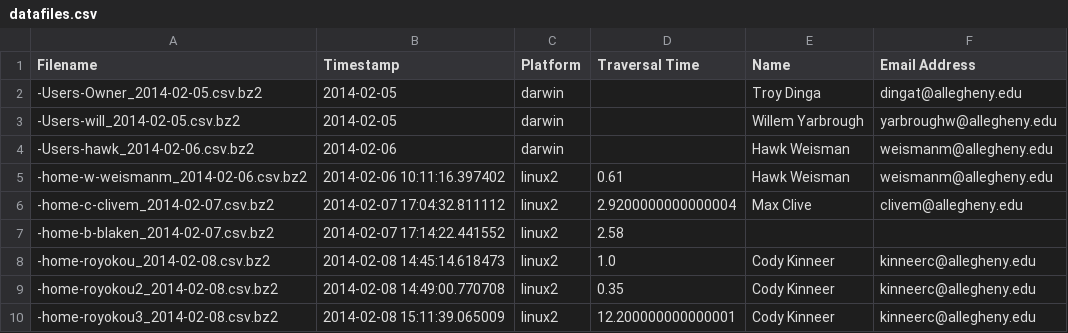
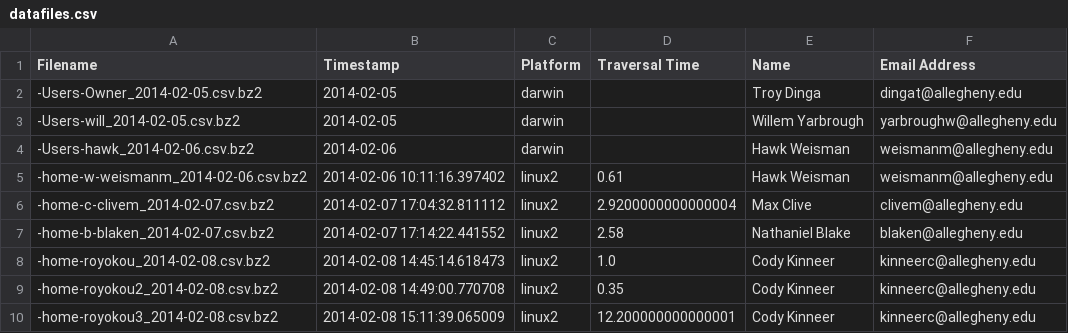
Before and after one commit to hawkw/traverse, a CSV file: data/datafiles.csv, drawn as a sheet.

Commit message:
Add data collected by Cody Kinneer

```diff
--- a/data/datafiles.csv
+++ b/data/datafiles.csv
@@ -6,3 +6,3 @@ Filename,Timestamp,Platform,Traversal Time,Name,Email Address
 -home-c-clivem_2014-02-07.csv.bz2,2014-02-07 17:04:32.811112,linux2,2.9200000000000004,Max Clive,clivem@allegheny.edu
--home-b-blaken_2014-02-07.csv.bz2,2014-02-07 17:14:22.441552,linux2,2.58,,
+-home-b-blaken_2014-02-07.csv.bz2,2014-02-07 17:14:22.441552,linux2,2.58,Nathaniel Blake,blaken@allegheny.edu
 -home-royokou_2014-02-08.csv.bz2,2014-02-08 14:45:14.618473,linux2,1.0,Cody Kinneer,kinneerc@allegheny.edu
```
